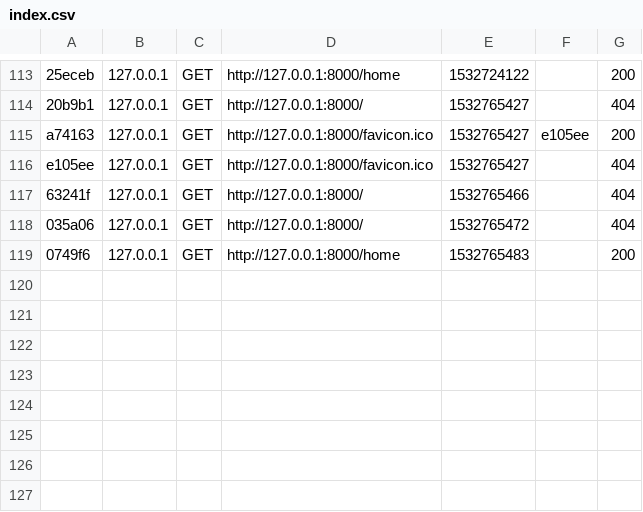
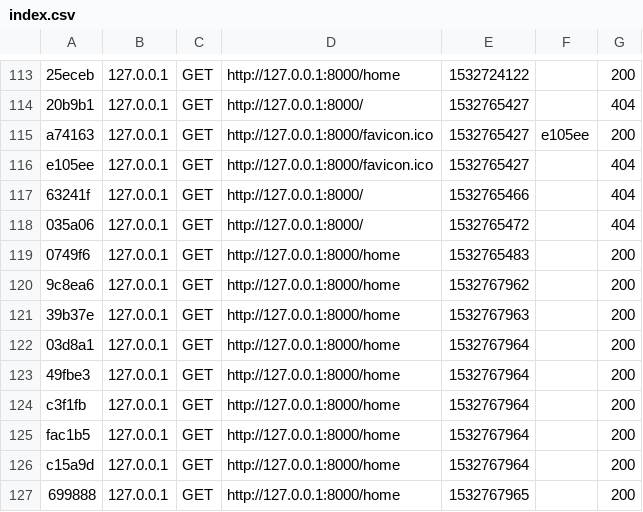
Before and after one commit to kolyaio/blog-v2-oop, a CSV file: var/cache/dev/profiler/index.csv, drawn as a sheet; only a part is shown, gaps mark what is left out; the diff names each change by its address in the sheet, - before the commit and + after, or states it on an @@ line.

```diff
--- a/var/cache/dev/profiler/index.csv
+++ b/var/cache/dev/profiler/index.csv
+row 120: 9c8ea6 | 127.0.0.1 | GET | http://127.0.0.1:8000/home | 1532767962 |  | 200
+row 121: 39b37e | 127.0.0.1 | GET | http://127.0.0.1:8000/home | 1532767963 |  | 200
+row 122: 03d8a1 | 127.0.0.1 | GET | http://127.0.0.1:8000/home | 1532767964 |  | 200
+row 123: 49fbe3 | 127.0.0.1 | GET | http://127.0.0.1:8000/home | 1532767964 |  | 200
+row 124: c3f1fb | 127.0.0.1 | GET | http://127.0.0.1:8000/home | 1532767964 |  | 200
+row 125: fac1b5 | 127.0.0.1 | GET | http://127.0.0.1:8000/home | 1532767964 |  | 200
+row 126: c15a9d | 127.0.0.1 | GET | http://127.0.0.1:8000/home | 1532767964 |  | 200
+row 127: 699888 | 127.0.0.1 | GET | http://127.0.0.1:8000/home | 1532767965 |  | 200
```
Also changed, not shown: 1 other file.
